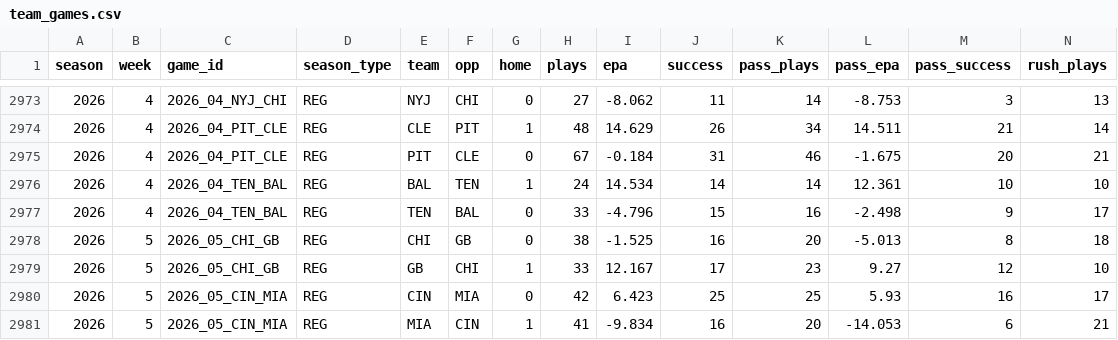
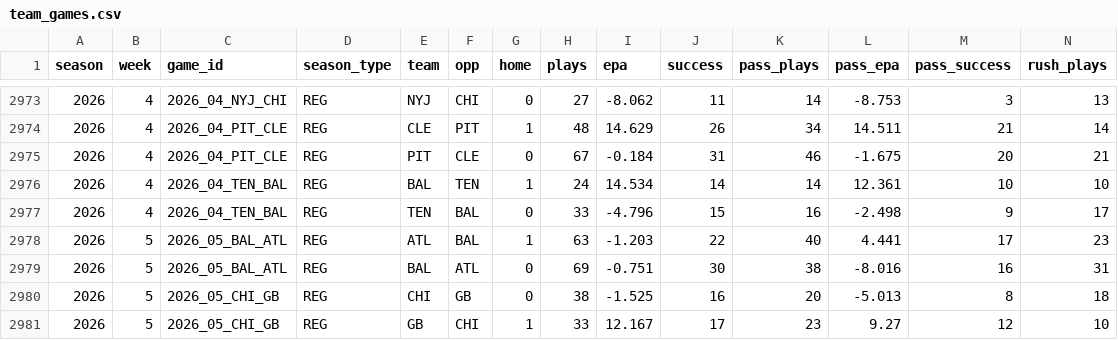
Before and after one commit to tdfarrell/betting-research, a CSV file: data/nfl/team_games.csv, drawn as a sheet; only a part is shown, gaps mark what is left out; the shorter side is filled out with more unchanged rows; rows hold the shown columns only; the diff names each change by its address in the sheet, - before the commit and + after, or states it on an @@ line.

Commit message:
data: 2026-10-12T19:47Z

```diff
--- a/data/nfl/team_games.csv
+++ b/data/nfl/team_games.csv
+row 2978: 2026 | 5 | 2026_05_BAL_ATL | REG | ATL | BAL | 1 | 63 | -1.203 | 22 | 40 | 4.441 | 17 | 23
+row 2979: 2026 | 5 | 2026_05_BAL_ATL | REG | BAL | ATL | 0 | 69 | -0.751 | 30 | 38 | -8.016 | 16 | 31
```
Also changed, not shown: data/boards/nfl_2026_wk06.csv, data/nfl/qb_games.csv, 36 other files.
